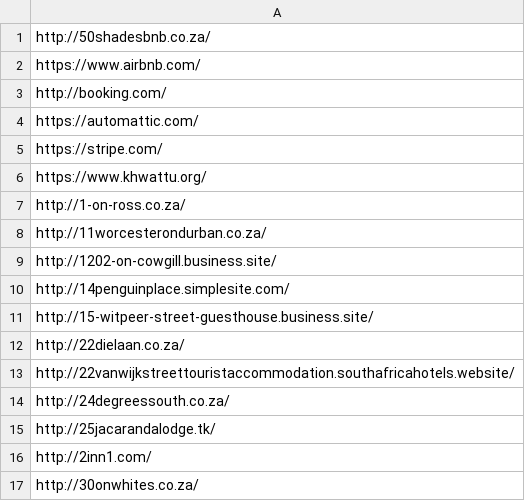
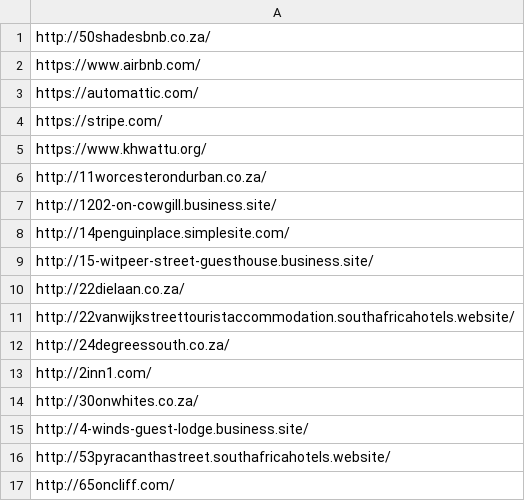
Before and after one commit to HAKSOAT/hotels-page-analyser, a CSV file: dataset/sites.csv, drawn as a sheet; only a part is shown; the shorter side is filled out with more unchanged rows; the diff names each change by its address in the sheet, - before the commit and + after, or states it on an @@ line.

```diff
--- a/dataset/sites.csv
+++ b/dataset/sites.csv
-row 3: http://booking.com/
-row 7: http://1-on-ross.co.za/
-row 15: http://25jacarandalodge.tk/
```
Also changed, not shown: 4 other files.
